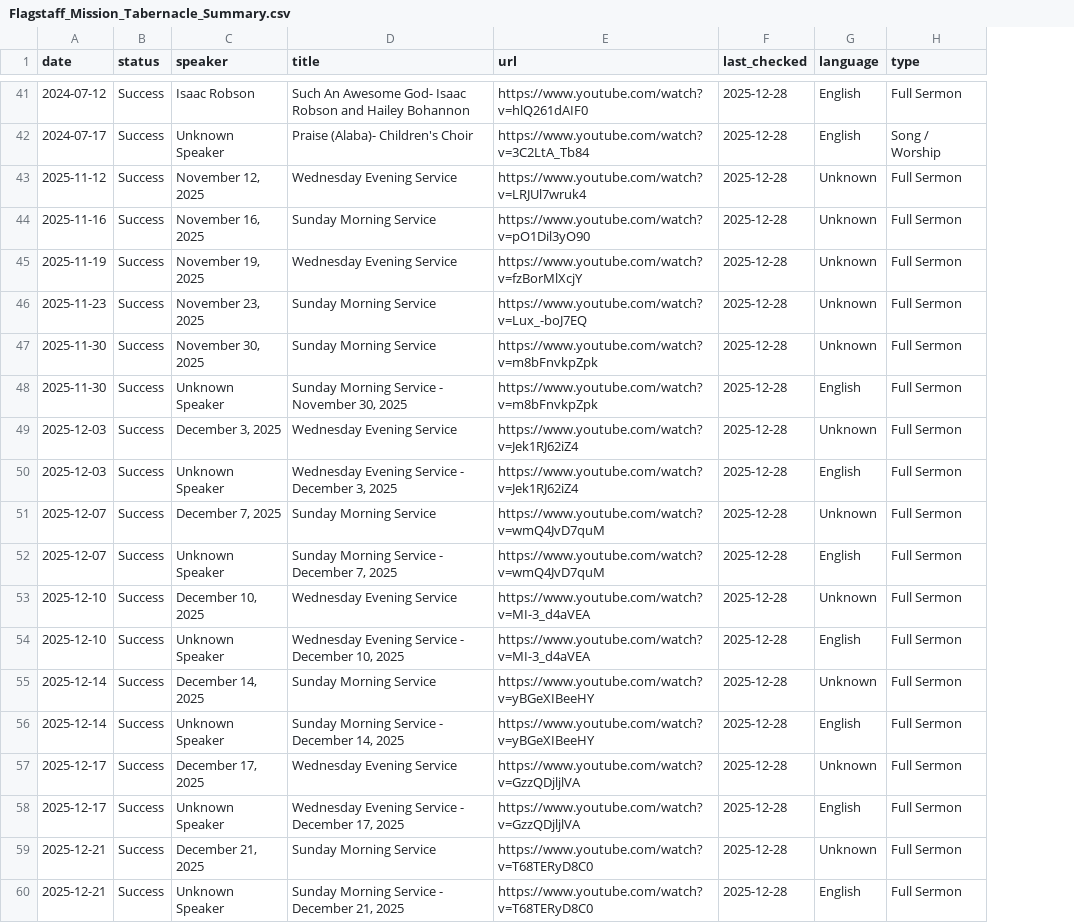
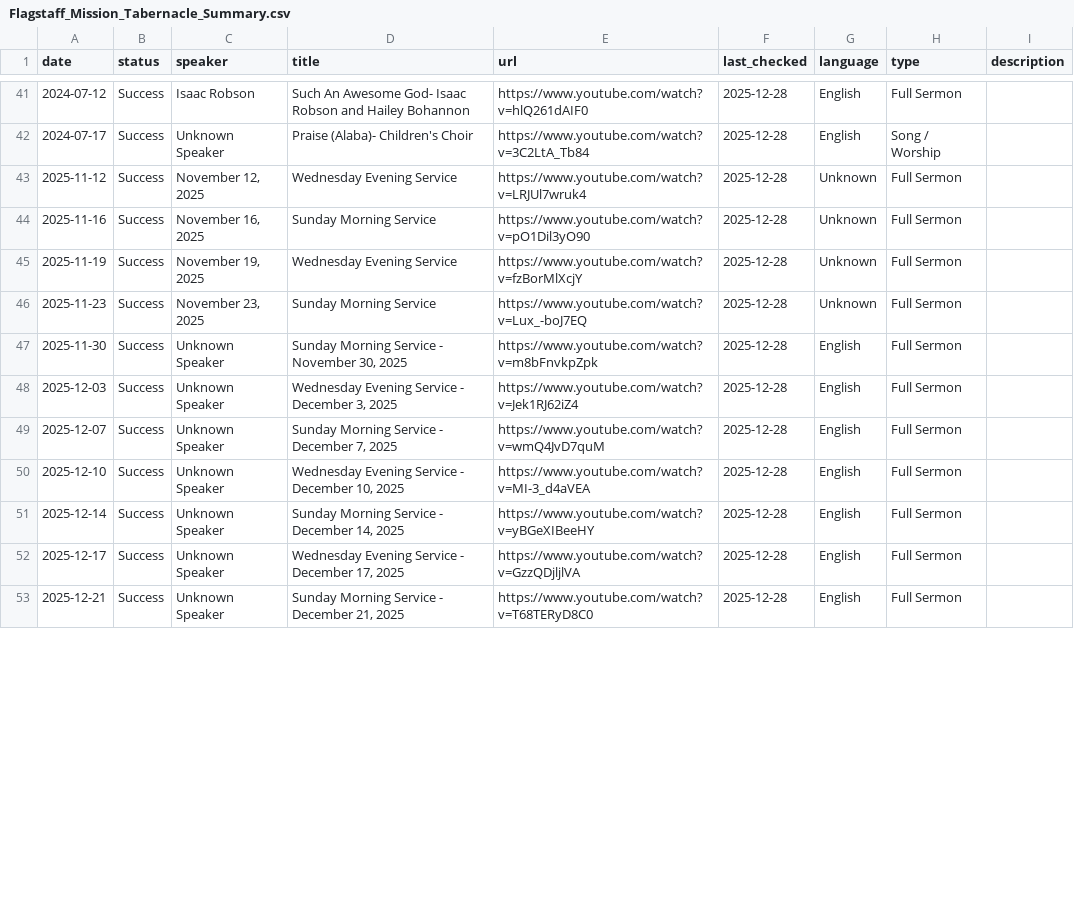
Before and after one commit to messageresearch/analytics, a CSV file: docs/data/Flagstaff_Mission_Tabernacle_Summary.csv, drawn as a sheet; only a part is shown, gaps mark what is left out; removed rows and columns are numbered as before the commit, all else as after; the diff covers the shown part only; the diff names each change by its address in the sheet, - before the commit and + after, or states it on an @@ line.

```diff
--- a/docs/data/Flagstaff_Mission_Tabernacle_Summary.csv
+++ b/docs/data/Flagstaff_Mission_Tabernacle_Summary.csv
+column I (description), empty
-row 47: 2025-11-30 | Success | November 30, 2025 | Sunday Morning Service | https://www.youtube.com/watch?v=m8bFnvkpZpk | 2025-12-28 | Unknown | Full Sermon
-row 49: 2025-12-03 | Success | December 3, 2025 | Wednesday Evening Service | https://www.youtube.com/watch?v=Jek1RJ62iZ4 | 2025-12-28 | Unknown | Full Sermon
-row 51: 2025-12-07 | Success | December 7, 2025 | Sunday Morning Service | https://www.youtube.com/watch?v=wmQ4JvD7quM | 2025-12-28 | Unknown | Full Sermon
-row 53: 2025-12-10 | Success | December 10, 2025 | Wednesday Evening Service | https://www.youtube.com/watch?v=MI-3_d4aVEA | 2025-12-28 | Unknown | Full Sermon
-row 55: 2025-12-14 | Success | December 14, 2025 | Sunday Morning Service | https://www.youtube.com/watch?v=yBGeXIBeeHY | 2025-12-28 | Unknown | Full Sermon
-row 57: 2025-12-17 | Success | December 17, 2025 | Wednesday Evening Service | https://www.youtube.com/watch?v=GzzQDjljlVA | 2025-12-28 | Unknown | Full Sermon
-row 59: 2025-12-21 | Success | December 21, 2025 | Sunday Morning Service | https://www.youtube.com/watch?v=T68TERyD8C0 | 2025-12-28 | Unknown | Full Sermon
```
Also changed, not shown: 9 added rows and 1 removed row elsewhere in this file, docs/data/Faith_Tabernacle_Summary.csv, docs/data/Spirit_Of_Truth_Assembly_Summary.csv, 32 other files.
